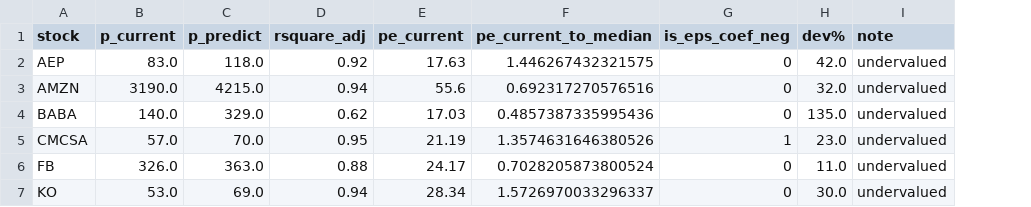
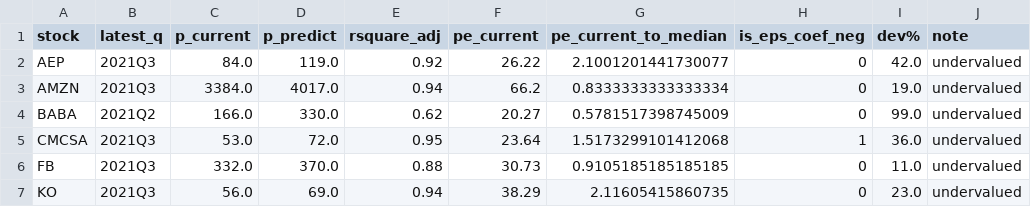
Before and after one commit to yuwei2341/stocks, a CSV file: tgt_price.csv, drawn as a sheet; only a part is shown; addresses are those after the commit; the diff covers the shown part only; the diff names each change by its address in the sheet, - before the commit and + after, or states it on an @@ line.

```diff
--- a/tgt_price.csv
+++ b/tgt_price.csv
+column B (latest_q), rows 2-7: 2021Q3 | 2021Q3 | 2021Q2 | 2021Q3 | 2021Q3 | 2021Q3
-C2 (p_current): 83.0
+C2 (p_current): 84.0
-D2 (p_predict): 118.0
+D2 (p_predict): 119.0
-F2 (pe_current): 17.63
+F2 (pe_current): 26.22
-G2 (pe_current_to_median): 1.446267432321575
+G2 (pe_current_to_median): 2.1001201441730077
-C3 (p_current): 3190.0
+C3 (p_current): 3384.0
-D3 (p_predict): 4215.0
+D3 (p_predict): 4017.0
-F3 (pe_current): 55.6
+F3 (pe_current): 66.2
-G3 (pe_current_to_median): 0.692317270576516
+G3 (pe_current_to_median): 0.8333333333333334
-I3 (dev%): 32.0
+I3 (dev%): 19.0
-C4 (p_current): 140.0
+C4 (p_current): 166.0
-D4 (p_predict): 329.0
+D4 (p_predict): 330.0
-F4 (pe_current): 17.03
+F4 (pe_current): 20.27
-G4 (pe_current_to_median): 0.4857387335995436
+G4 (pe_current_to_median): 0.5781517398745009
-I4 (dev%): 135.0
+I4 (dev%): 99.0
-C5 (p_current): 57.0
+C5 (p_current): 53.0
-D5 (p_predict): 70.0
+D5 (p_predict): 72.0
-F5 (pe_current): 21.19
+F5 (pe_current): 23.64
-G5 (pe_current_to_median): 1.3574631646380526
+G5 (pe_current_to_median): 1.5173299101412068
-I5 (dev%): 23.0
+I5 (dev%): 36.0
-C6 (p_current): 326.0
+C6 (p_current): 332.0
-D6 (p_predict): 363.0
+D6 (p_predict): 370.0
-F6 (pe_current): 24.17
+F6 (pe_current): 30.73
-G6 (pe_current_to_median): 0.7028205873800524
+G6 (pe_current_to_median): 0.9105185185185185
-C7 (p_current): 53.0
+C7 (p_current): 56.0
-F7 (pe_current): 28.34
+F7 (pe_current): 38.29
-G7 (pe_current_to_median): 1.5726970033296337
+G7 (pe_current_to_median): 2.11605415860735
-I7 (dev%): 30.0
+I7 (dev%): 23.0
```
Also changed, not shown: 75 edited cells elsewhere in this file, WM2NS.csv, 5 other files.
